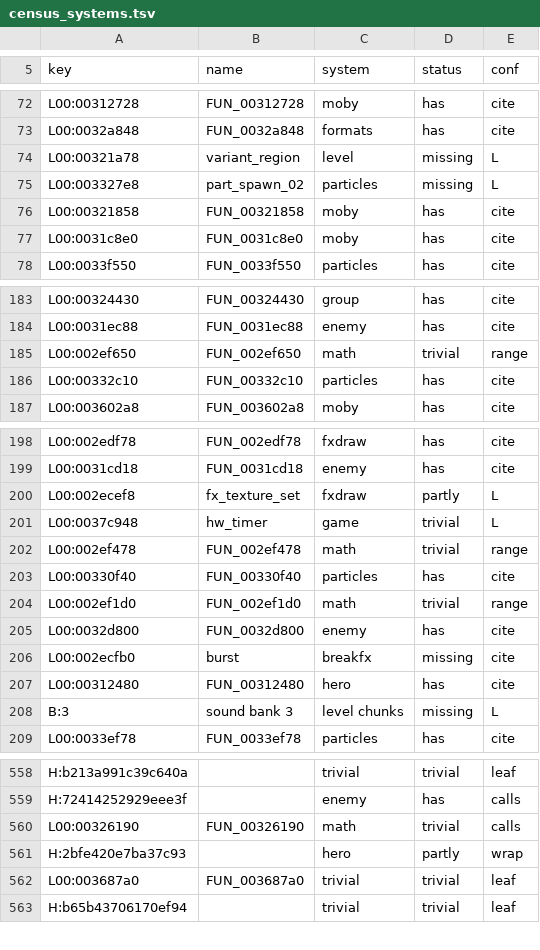
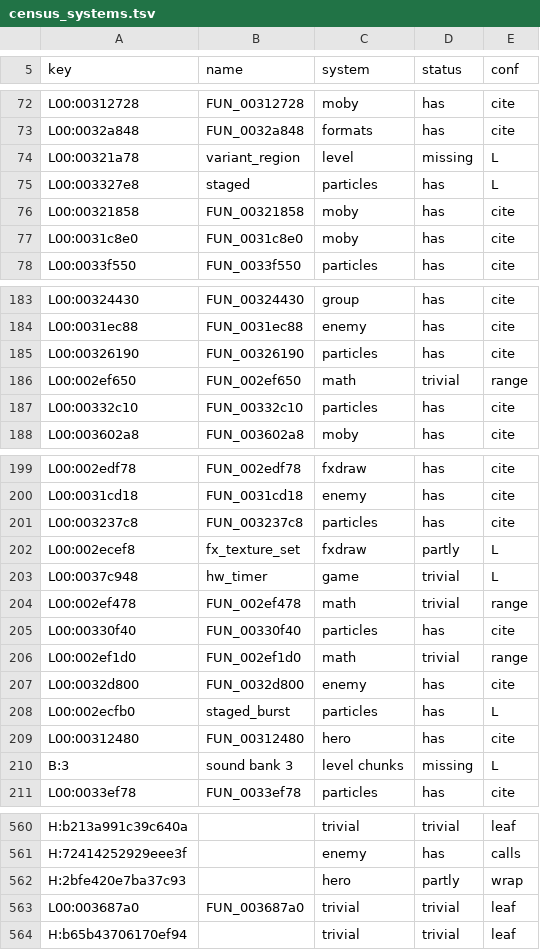
Before and after one commit to re-rac/rerac2, a TSV file: tools/ghidra/names/census_systems.tsv, drawn as a sheet; only a part is shown, gaps mark what is left out; the diff covers the shown part only.

```diff
--- a/tools/ghidra/names/census_systems.tsv
+++ b/tools/ghidra/names/census_systems.tsv
@@ -74,3 +74,3 @@ L00:0032a848	FUN_0032a848	formats	has	cite
 L00:00321a78	variant_region	level	missing	L
-L00:003327e8	part_spawn_02	particles	missing	L
+L00:003327e8	staged	particles	has	L
 L00:00321858	FUN_00321858	moby	has	cite
@@ -184,2 +184,3 @@ L00:00324430	FUN_00324430	group	has	cite
 L00:0031ec88	FUN_0031ec88	enemy	has	cite
+L00:00326190	FUN_00326190	particles	has	cite
 L00:002ef650	FUN_002ef650	math	trivial	range
@@ -199,2 +200,3 @@ L00:002edf78	FUN_002edf78	fxdraw	has	cite
 L00:0031cd18	FUN_0031cd18	enemy	has	cite
+L00:003237c8	FUN_003237c8	particles	has	cite
 L00:002ecef8	fx_texture_set	fxdraw	partly	L
@@ -205,3 +207,3 @@ L00:002ef1d0	FUN_002ef1d0	math	trivial	range
 L00:0032d800	FUN_0032d800	enemy	has	cite
-L00:002ecfb0	burst	breakfx	missing	cite
+L00:002ecfb0	staged_burst	particles	has	L
 L00:00312480	FUN_00312480	hero	has	cite
@@ -559,3 +561,2 @@ H:b213a991c39c640a		trivial	trivial	leaf
 H:72414252929eee3f		enemy	has	calls
-L00:00326190	FUN_00326190	math	trivial	calls
 H:2bfe420e7ba37c93		hero	partly	wrap
```
Also changed, not shown: 2 edited cells elsewhere in this file, tools/census/tags_manual.tsv, 3 other files.
